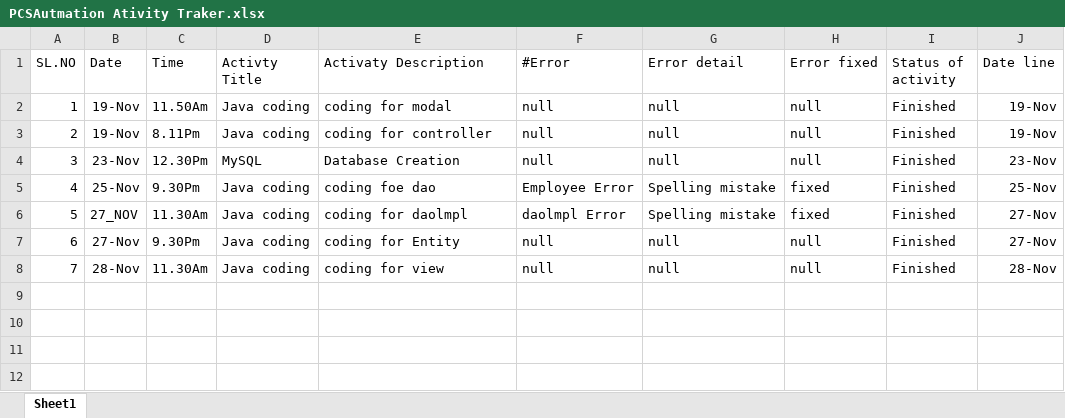
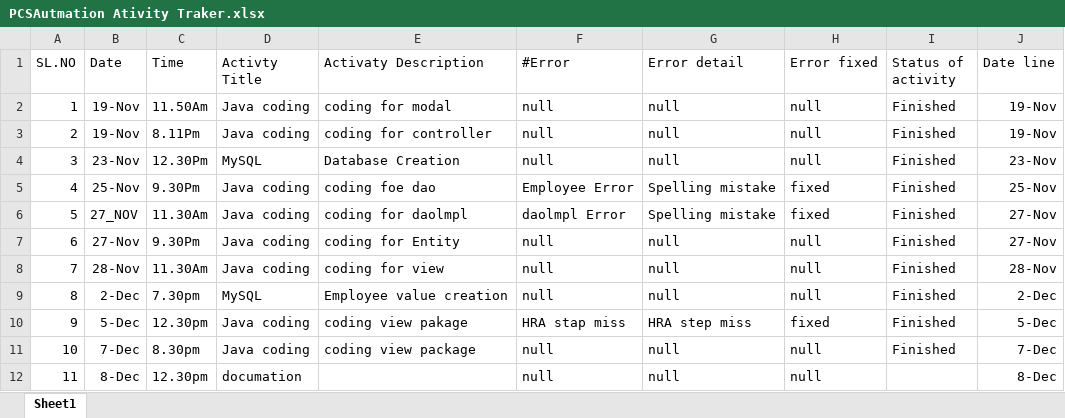
Before and after one commit to Joyasree765/PCSAutmation, an Excel workbook: PCSAutmation Ativity Traker.xlsx, sheet Sheet1, drawn as a sheet; values as stored, in another font and other column widths than the file's, no borders; the diff names each change by its address in the sheet, - before the commit and + after, or states it on an @@ line.

```diff
--- a/PCSAutmation Ativity Traker.xlsx (sheet Sheet1)
+++ b/PCSAutmation Ativity Traker.xlsx (sheet Sheet1)
+row 9: 8 | 2-Dec | 7.30pm | MySQL | Employee value creation | null | null | null | Finished | 2-Dec
+row 10: 9 | 5-Dec | 12.30pm | Java coding | coding view pakage | HRA stap miss | HRA step miss | fixed | Finished | 5-Dec
+row 11: 10 | 7-Dec | 8.30pm | Java coding | coding view package | null | null | null | Finished | 7-Dec
+row 12: 11 | 8-Dec | 12.30pm | documation |  | null | null | null |  | 8-Dec
```
Also changed, not shown: 11 other files.
